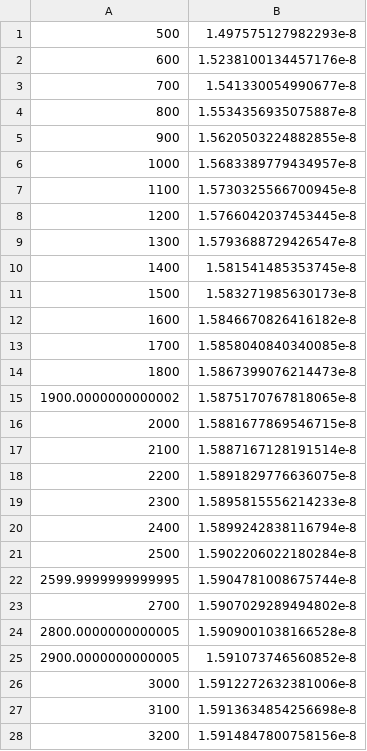
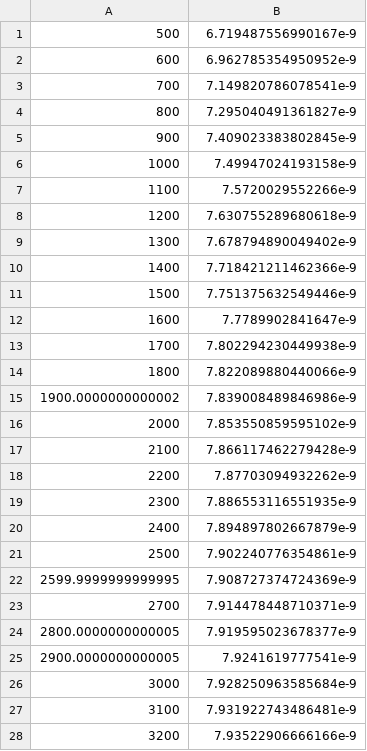
Before and after one commit to MaselLab/MutationLoad, a CSV file: analytical_data/benderivetable.csv, drawn as a sheet; only a part is shown; the diff covers the shown part only.

```diff
--- a/analytical_data/benderivetable.csv
+++ b/analytical_data/benderivetable.csv
@@ -1,28 +1,28 @@
-500,1.497575127982293e-8
-600,1.5238100134457176e-8
-700,1.541330054990677e-8
-800,1.5534356935075887e-8
-900,1.5620503224882855e-8
-1000,1.5683389779434957e-8
-1100,1.5730325566700945e-8
-1200,1.5766042037453445e-8
-1300,1.5793688729426547e-8
-1400,1.581541485353745e-8
-1500,1.583271985630173e-8
-1600,1.5846670826416182e-8
-1700,1.5858040840340085e-8
-1800,1.5867399076214473e-8
-1900.0000000000002,1.5875170767818065e-8
-2000,1.5881677869546715e-8
-2100,1.5887167128191514e-8
-2200,1.5891829776636075e-8
-2300,1.5895815556214233e-8
-2400,1.5899242838116794e-8
-2500,1.5902206022180284e-8
-2599.9999999999995,1.5904781008675744e-8
-2700,1.5907029289494802e-8
-2800.0000000000005,1.5909001038166528e-8
-2900.0000000000005,1.591073746560852e-8
-3000,1.5912272632381006e-8
-3100,1.5913634854256698e-8
-3200,1.5914847800758156e-8
+500,6.719487556990167e-9
+600,6.962785354950952e-9
+700,7.149820786078541e-9
+800,7.295040491361827e-9
+900,7.409023383802845e-9
+1000,7.49947024193158e-9
+1100,7.5720029552266e-9
+1200,7.630755289680618e-9
+1300,7.678794890049402e-9
+1400,7.718421211462366e-9
+1500,7.751375632549446e-9
+1600,7.7789902841647e-9
+1700,7.802294230449938e-9
+1800,7.822089880440066e-9
+1900.0000000000002,7.839008489846986e-9
+2000,7.853550859595102e-9
+2100,7.866117462279428e-9
+2200,7.87703094932262e-9
+2300,7.886553116551935e-9
+2400,7.894897802667879e-9
+2500,7.902240776354861e-9
+2599.9999999999995,7.908727374724369e-9
+2700,7.914478448710371e-9
+2800.0000000000005,7.919595023678377e-9
+2900.0000000000005,7.9241619777541e-9
+3000,7.928250963585684e-9
+3100,7.931922743486481e-9
+3200,7.93522906666166e-9
```
Also changed, not shown: 38 edited cells elsewhere in this file, analytical_data/bentable.csv, analytical_data/offset_sdvarying_100.csv, 54 other files.
